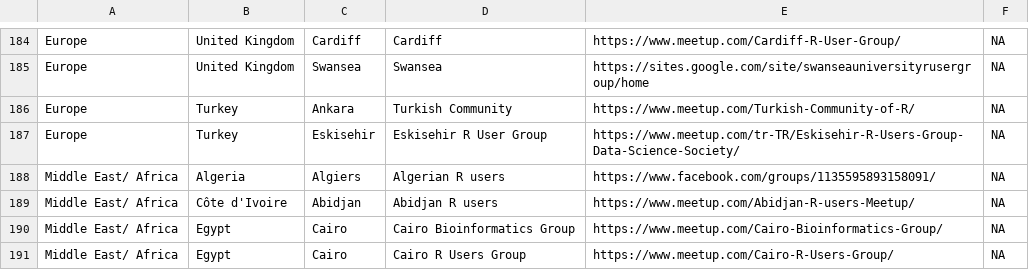
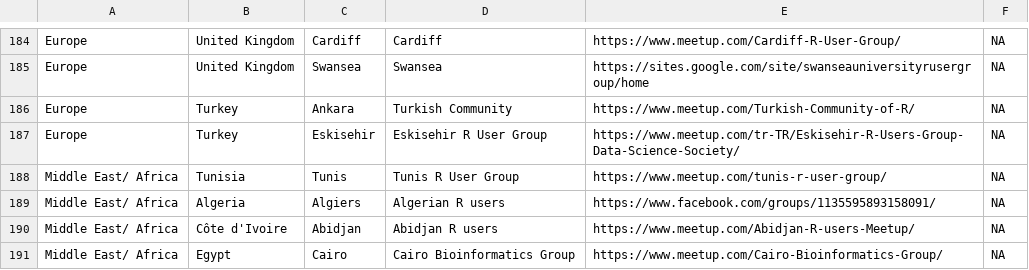
Before and after one commit to jumpingrivers/meetingsR, a CSV file: docs/groups.csv, drawn as a sheet; only a part is shown, gaps mark what is left out; the shorter side is filled out with more unchanged rows.

```diff
--- a/docs/groups.csv
+++ b/docs/groups.csv
@@ -187,2 +187,3 @@ Europe,Turkey,Ankara,Turkish Community,https://www.meetup.com/Turkish-Community-
 Europe,Turkey,Eskisehir,Eskisehir R User Group,https://www.meetup.com/tr-TR/Eskisehir-R-Users-Group-Data-Science-Society/,NA
+Middle East/ Africa,Tunisia,Tunis,Tunis R User Group,https://www.meetup.com/tunis-r-user-group/,NA
 Middle East/ Africa,Algeria,Algiers,Algerian R users,https://www.facebook.com/groups/1135595893158091/,NA
```
Also changed, not shown: 10 other files.
